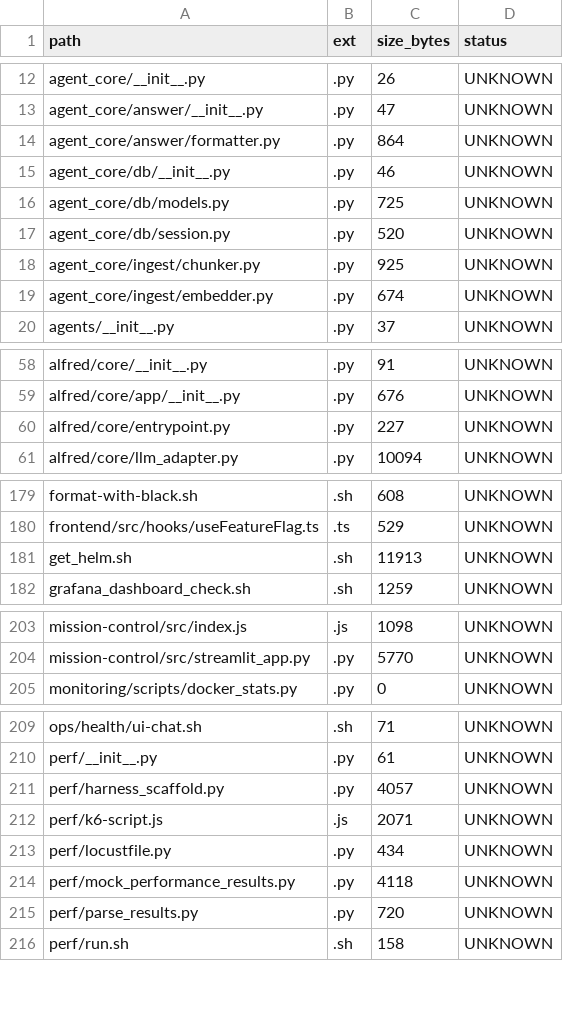
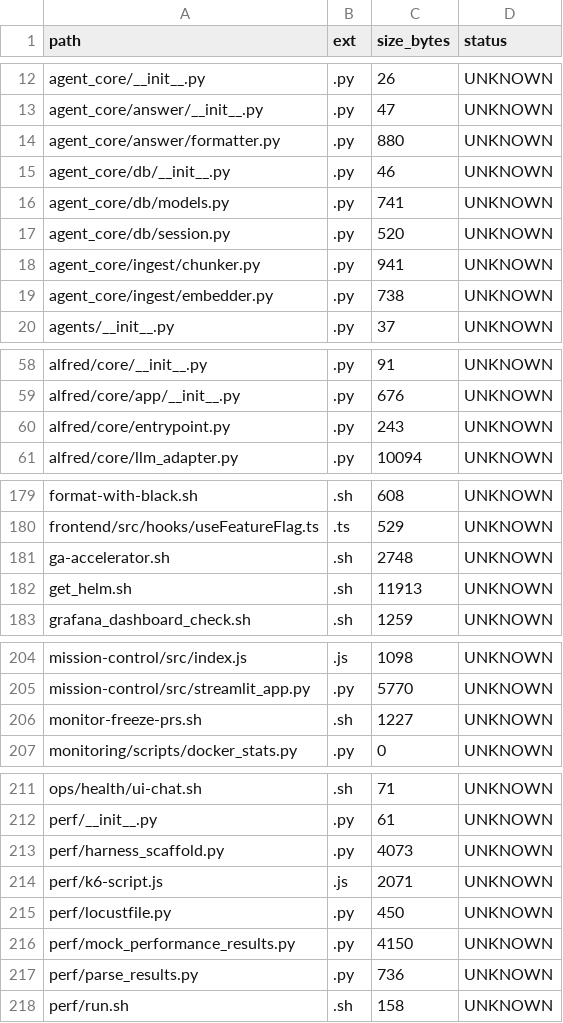
Before and after one commit to locotoki/alfred-agent-platform-v2, a CSV file: metrics/scripts_inventory.csv, drawn as a sheet; only a part is shown, gaps mark what is left out; the diff covers the shown part only.

```diff
--- a/metrics/scripts_inventory.csv
+++ b/metrics/scripts_inventory.csv
@@ -13,8 +13,8 @@ agent_core/__init__.py,.py,26,UNKNOWN
 agent_core/answer/__init__.py,.py,47,UNKNOWN
-agent_core/answer/formatter.py,.py,864,UNKNOWN
+agent_core/answer/formatter.py,.py,880,UNKNOWN
 agent_core/db/__init__.py,.py,46,UNKNOWN
-agent_core/db/models.py,.py,725,UNKNOWN
+agent_core/db/models.py,.py,741,UNKNOWN
 agent_core/db/session.py,.py,520,UNKNOWN
-agent_core/ingest/chunker.py,.py,925,UNKNOWN
-agent_core/ingest/embedder.py,.py,674,UNKNOWN
+agent_core/ingest/chunker.py,.py,941,UNKNOWN
+agent_core/ingest/embedder.py,.py,738,UNKNOWN
 agents/__init__.py,.py,37,UNKNOWN
@@ -59,3 +59,3 @@ alfred/core/__init__.py,.py,91,UNKNOWN
 alfred/core/app/__init__.py,.py,676,UNKNOWN
-alfred/core/entrypoint.py,.py,227,UNKNOWN
+alfred/core/entrypoint.py,.py,243,UNKNOWN
 alfred/core/llm_adapter.py,.py,10094,UNKNOWN
@@ -180,2 +180,3 @@ format-with-black.sh,.sh,608,UNKNOWN
 frontend/src/hooks/useFeatureFlag.ts,.ts,529,UNKNOWN
+ga-accelerator.sh,.sh,2748,UNKNOWN
 get_helm.sh,.sh,11913,UNKNOWN
@@ -204,2 +205,3 @@ mission-control/src/index.js,.js,1098,UNKNOWN
 mission-control/src/streamlit_app.py,.py,5770,UNKNOWN
+monitor-freeze-prs.sh,.sh,1227,UNKNOWN
 monitoring/scripts/docker_stats.py,.py,0,UNKNOWN
@@ -210,7 +212,7 @@ ops/health/ui-chat.sh,.sh,71,UNKNOWN
 perf/__init__.py,.py,61,UNKNOWN
-perf/harness_scaffold.py,.py,4057,UNKNOWN
+perf/harness_scaffold.py,.py,4073,UNKNOWN
 perf/k6-script.js,.js,2071,UNKNOWN
-perf/locustfile.py,.py,434,UNKNOWN
-perf/mock_performance_results.py,.py,4118,UNKNOWN
-perf/parse_results.py,.py,720,UNKNOWN
+perf/locustfile.py,.py,450,UNKNOWN
+perf/mock_performance_results.py,.py,4150,UNKNOWN
+perf/parse_results.py,.py,736,UNKNOWN
 perf/run.sh,.sh,158,UNKNOWN
```
Also changed, not shown: 2 edited cells elsewhere in this file, 13 other files.
